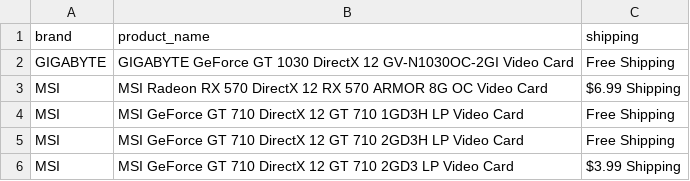
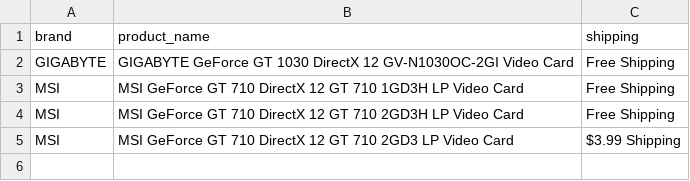
Before and after one commit to edwsqa/Crawler, a CSV file: files/products2.csv, drawn as a sheet; the diff names each change by its address in the sheet, - before the commit and + after, or states it on an @@ line.

Commit message:
Automatic commit and push

```diff
--- a/files/products2.csv
+++ b/files/products2.csv
-row 3: MSI | MSI Radeon RX 570 DirectX 12 RX 570 ARMOR 8G OC Video Card | $6.99 Shipping
```
